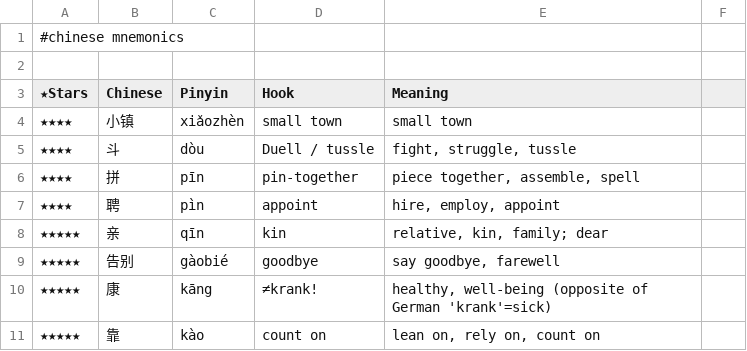
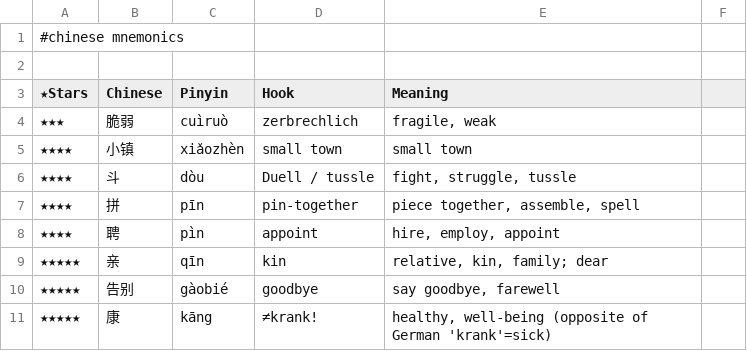
Before and after one commit to pannous/hieros, a TSV file: chinese/chinese.mnemonics.tsv, drawn as a sheet; only a part is shown; the shorter side is filled out with more unchanged rows; the diff names each change by its address in the sheet, - before the commit and + after, or states it on an @@ line.

Commit message:
chore: add 脆弱/zerbrechlich mnemonic hook

```diff
--- a/chinese/chinese.mnemonics.tsv
+++ b/chinese/chinese.mnemonics.tsv
+row 4: ★★★ | 脆弱 | cuìruò | zerbrechlich | fragile, weak
```
